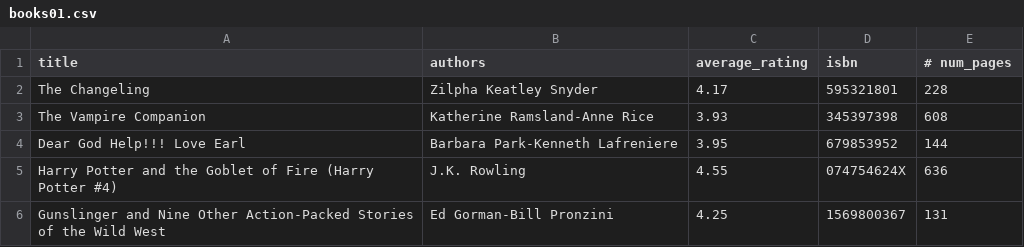
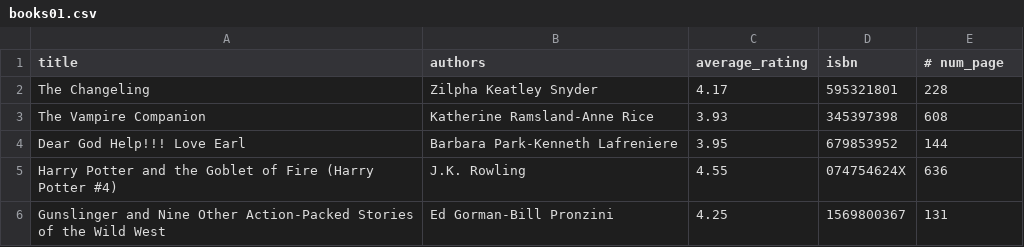
Before and after one commit to ericjanto/BookMobile, a CSV file: books01.csv, drawn as a sheet; only a part is shown.

Commit message:
Test Commit

```diff
--- a/books01.csv
+++ b/books01.csv
@@ -1,2 +1,2 @@
-title,authors,average_rating,isbn,# num_pages
+title,authors,average_rating,isbn,# num_page
 The Changeling,Zilpha Keatley Snyder,4.17,595321801,228
```
